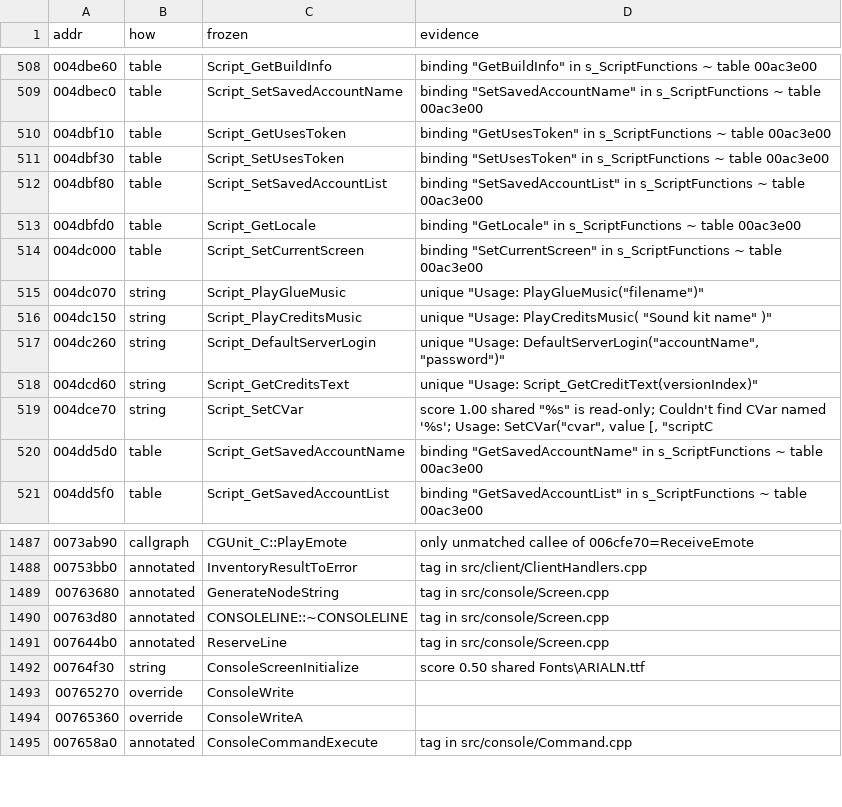
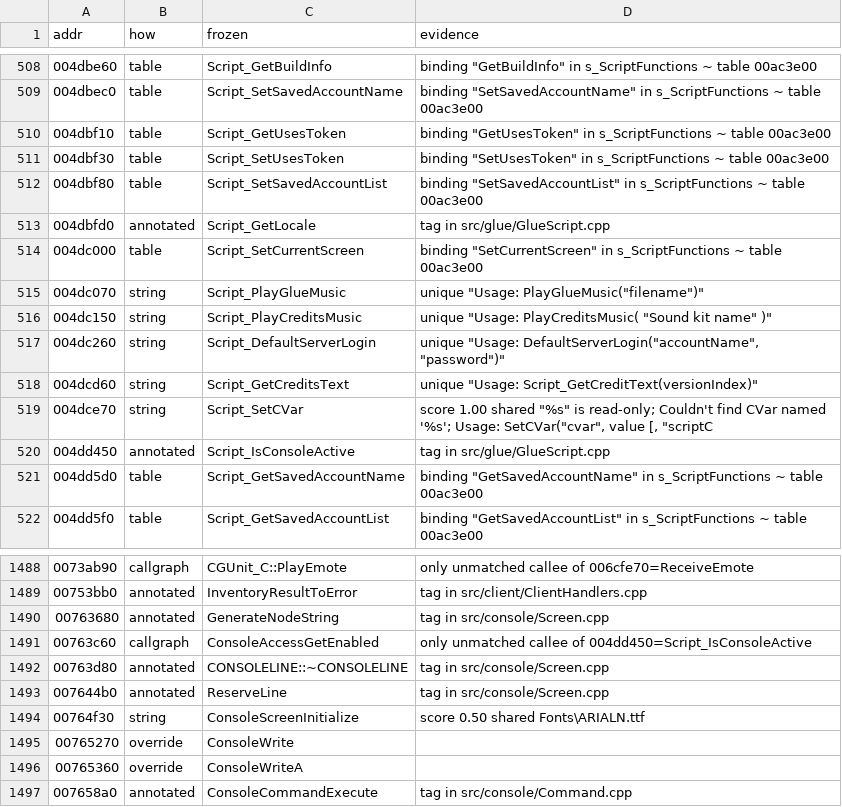
Before and after one commit to zeruth/FrozenClient, a TSV file: tools/recomp/data/matches.tsv, drawn as a sheet; only a part is shown, gaps mark what is left out.

```diff
--- a/tools/recomp/data/matches.tsv
+++ b/tools/recomp/data/matches.tsv
@@ -512,3 +512,3 @@ addr	how	frozen	evidence
 004dbf80	table	Script_SetSavedAccountList	binding "SetSavedAccountList" in s_ScriptFunctions ~ table 00ac3e00
-004dbfd0	table	Script_GetLocale	binding "GetLocale" in s_ScriptFunctions ~ table 00ac3e00
+004dbfd0	annotated	Script_GetLocale	tag in src/glue/GlueScript.cpp
 004dc000	table	Script_SetCurrentScreen	binding "SetCurrentScreen" in s_ScriptFunctions ~ table 00ac3e00
@@ -519,2 +519,3 @@ addr	how	frozen	evidence
 004dce70	string	Script_SetCVar	score 1.00 shared "%s" is read-only; Couldn't find CVar named '%s'; Usage: SetCVar("cvar", value [, "scriptC
+004dd450	annotated	Script_IsConsoleActive	tag in src/glue/GlueScript.cpp
 004dd5d0	table	Script_GetSavedAccountName	binding "GetSavedAccountName" in s_ScriptFunctions ~ table 00ac3e00
@@ -1489,2 +1490,3 @@ addr	how	frozen	evidence
 00763680	annotated	GenerateNodeString	tag in src/console/Screen.cpp
+00763c60	callgraph	ConsoleAccessGetEnabled	only unmatched callee of 004dd450=Script_IsConsoleActive
 00763d80	annotated	CONSOLELINE::~CONSOLELINE	tag in src/console/Screen.cpp
```
Also changed, not shown: 5 other files.
